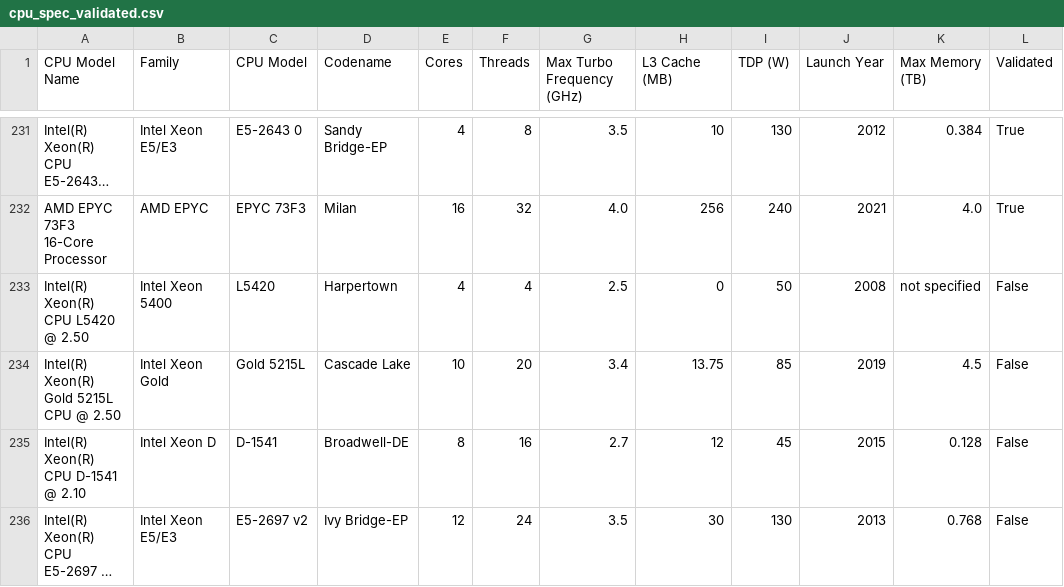
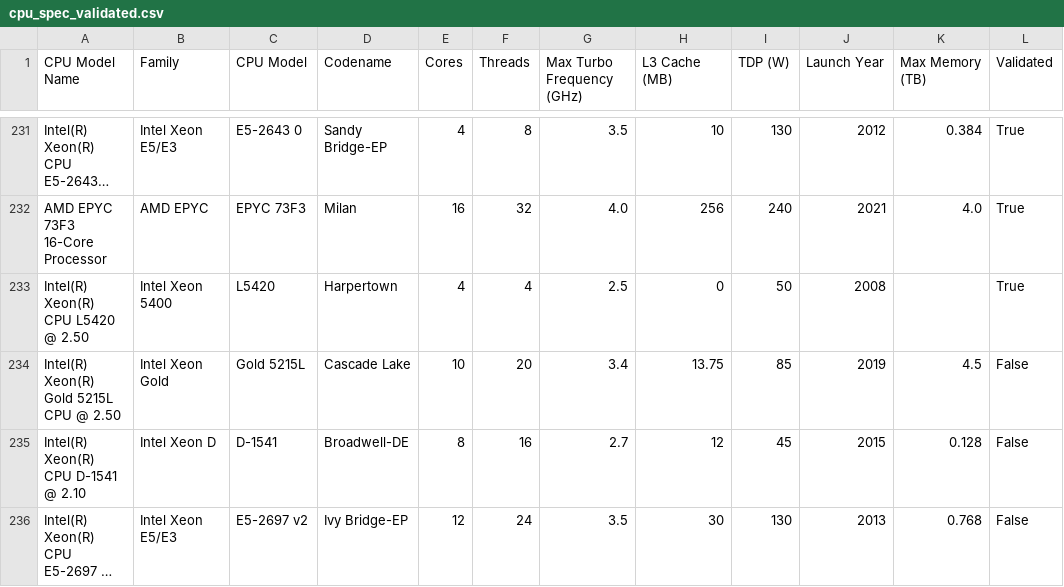
Before and after one commit to elokwentnie/compute-specs-db, a CSV file: cpu_spec_validated.csv, drawn as a sheet; only a part is shown, gaps mark what is left out; long unchanged cells end in …; the diff names each change by its address in the sheet, - before the commit and + after, or states it on an @@ line.

Commit message:
Mark CPU validated: Intel(R) Xeon(R) CPU L5420 @ 2.50 [skip render] [skip ci]

```diff
--- a/cpu_spec_validated.csv
+++ b/cpu_spec_validated.csv
-K233 (Max Memory (TB)): not specified
+K233 (Max Memory (TB)): (empty)
-L233 (Validated): False
+L233 (Validated): True
```
